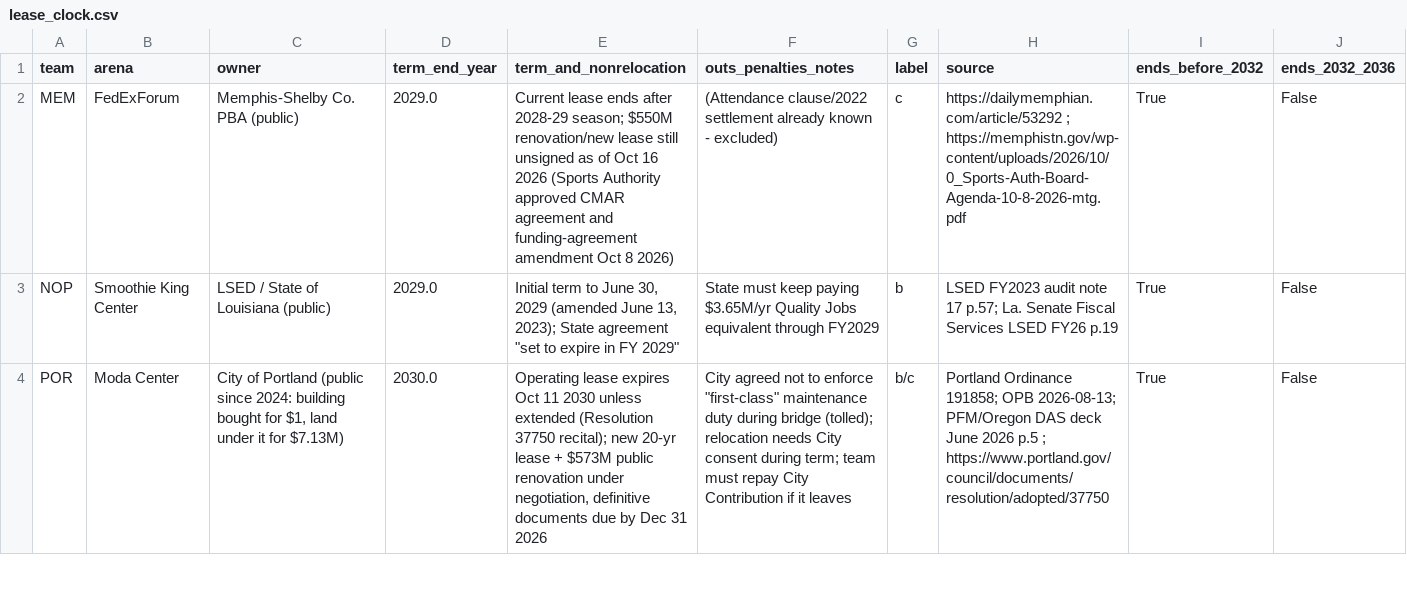
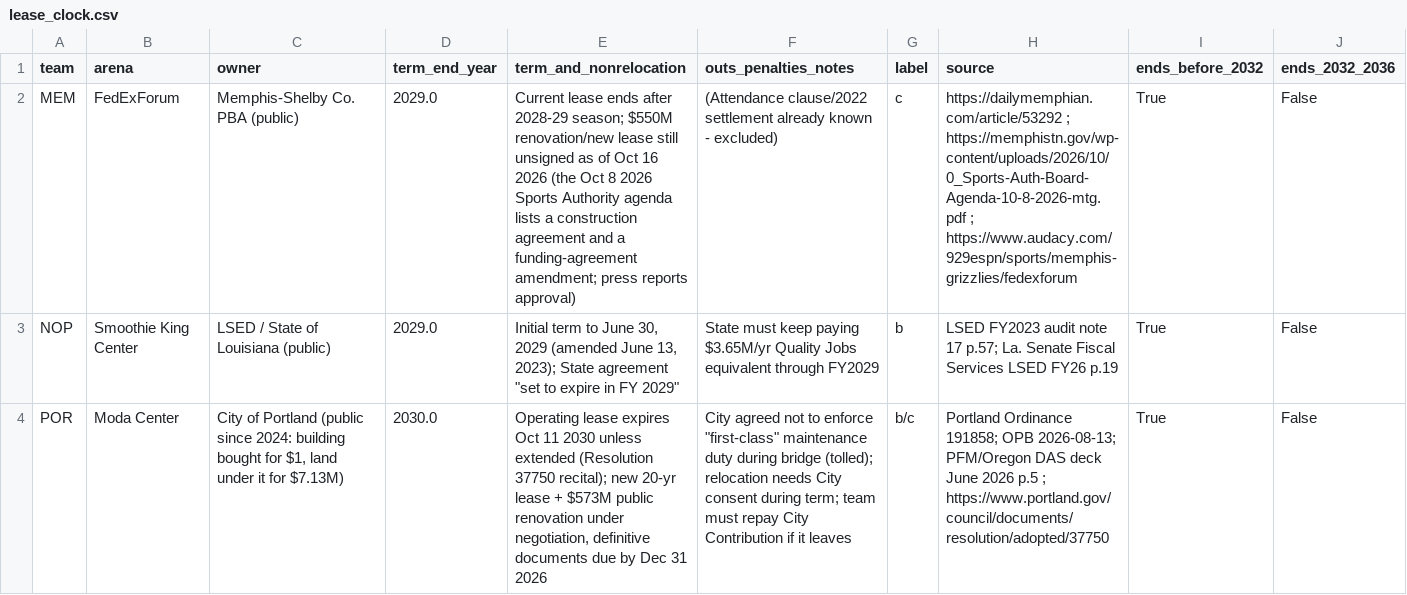
Before and after one commit to realvivek/NBA-Arena-Funding, a CSV file: data/authorities/lease_clock.csv, drawn as a sheet; only a part is shown.

Commit message:
Second-pass fact-check fixes; README, report and charts brought up to date
Fixes from an independent check of every changed figure: Phoenix's reserve
outside the renovation total, Orlando's $12M of city cash counted as public,
New Orleans upgrade money by spending year, Miami's pre-opening subsidy year,
Denver's property-tax rebates identified as the counted TIF, funding-stream
buckets aligned with the README rule, and missing citations added.

Adds section J (building versus rebuilding since 2014) to totals.txt and a
script that redraws the report's two charts from the ledger.

```diff
--- a/data/authorities/lease_clock.csv
+++ b/data/authorities/lease_clock.csv
@@ -1,3 +1,3 @@
 team,arena,owner,term_end_year,term_and_nonrelocation,outs_penalties_notes,label,source,ends_before_2032,ends_2032_2036
-MEM,FedExForum,Memphis-Shelby Co. PBA (public),2029.0,Current lease ends after 2028-29 season; $550M renovation/new lease still unsigned as of Oct 16 2026 (Sports Authority approved CMAR agreement and funding-agreement amendment Oct 8 2026),(Attendance clause/2022 settlement already known - excluded),c,https://dailymemphian.com/article/53292 ; https://memphistn.gov/wp-content/uploads/2026/10/0_Sports-Auth-Board-Agenda-10-8-2026-mtg.pdf,True,False
+MEM,FedExForum,Memphis-Shelby Co. PBA (public),2029.0,Current lease ends after 2028-29 season; $550M renovation/new lease still unsigned as of Oct 16 2026 (the Oct 8 2026 Sports Authority agenda lists a construction agreement and a funding-agreement amendment; press reports approval),(Attendance clause/2022 settlement already known - excluded),c,https://dailymemphian.com/article/53292 ; https://memphistn.gov/wp-content/uploads/2026/10/0_Sports-Auth-Board-Agenda-10-8-2026-mtg.pdf ; https://www.audacy.com/929espn/sports/memphis-grizzlies/fedexforum,True,False
 NOP,Smoothie King Center,LSED / State of Louisiana (public),2029.0,"Initial term to June 30, 2029 (amended June 13, 2023); State agreement ""set to expire in FY 2029""",State must keep paying $3.65M/yr Quality Jobs equivalent through FY2029,b,LSED FY2023 audit note 17 p.57; La. Senate Fiscal Services LSED FY26 p.19,True,False
```
Also changed, not shown: 14 other files.
